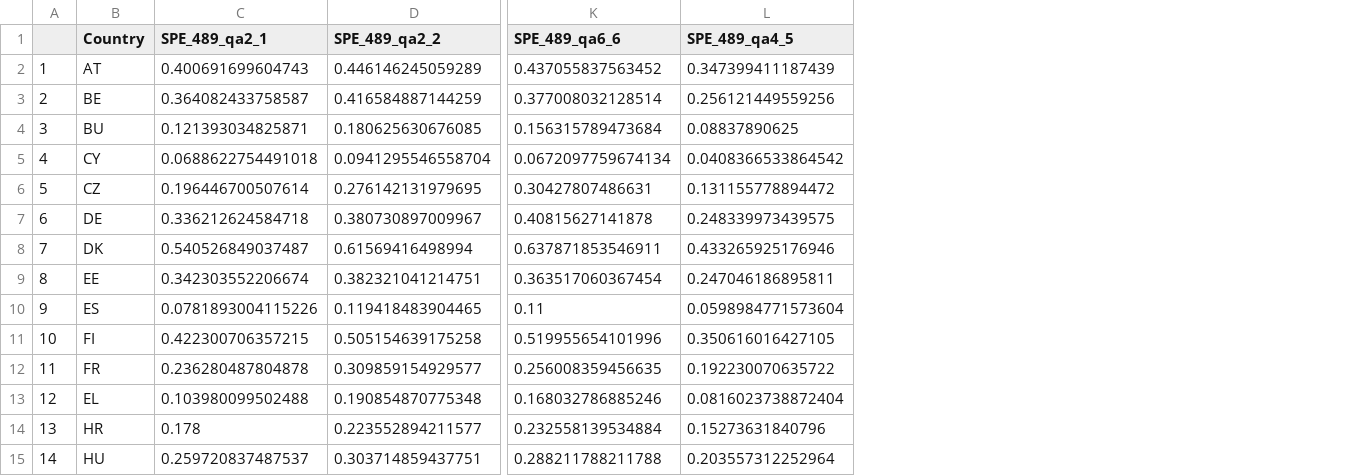
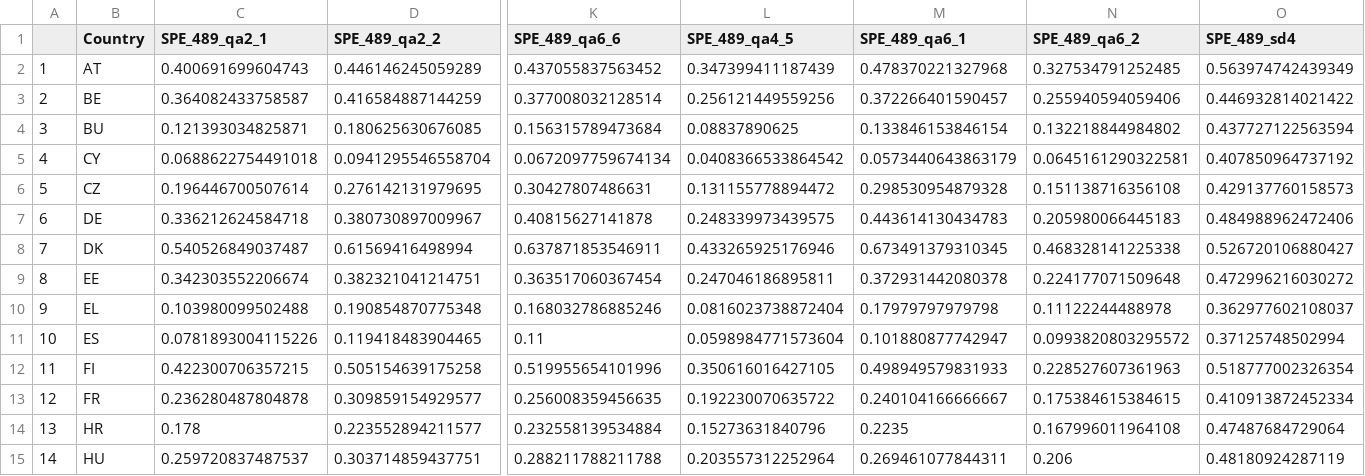
Before and after one commit to ctoruno/eu-data-validation, a CSV file: TPS/Cleaning/SPE_489/SPE_489_clean.csv, drawn as a sheet; only a part is shown, gaps mark what is left out; removed rows and columns are numbered as before the commit, all else as after; rows hold the shown columns only; the diff names each change by its address in the sheet, - before the commit and + after, or states it on an @@ line.

```diff
--- a/TPS/Cleaning/SPE_489/SPE_489_clean.csv
+++ b/TPS/Cleaning/SPE_489/SPE_489_clean.csv
+column M (SPE_489_qa6_1), rows 2-9: 0.478370221327968 | 0.372266401590457 | 0.133846153846154 | 0.0573440643863179 | 0.298530954879328 | 0.443614130434783 | 0.673491379310345 | 0.372931442080378; rows 11-15: 0.101880877742947 | 0.498949579831933 | 0.240104166666667 | 0.2235 | 0.269461077844311
+column N (SPE_489_qa6_2), rows 2-9: 0.327534791252485 | 0.255940594059406 | 0.132218844984802 | 0.0645161290322581 | 0.151138716356108 | 0.205980066445183 | 0.468328141225338 | 0.224177071509648; rows 11-15: 0.0993820803295572 | 0.228527607361963 | 0.175384615384615 | 0.167996011964108 | 0.206
+column O (SPE_489_sd4), rows 2-9: 0.563974742439349 | 0.446932814021422 | 0.437727122563594 | 0.407850964737192 | 0.429137760158573 | 0.484988962472406 | 0.526720106880427 | 0.472996216030272; rows 11-15: 0.37125748502994 | 0.518777002326354 | 0.410913872452334 | 0.47487684729064 | 0.48180924287119
+row 10: 9 | EL | 0.103980099502488 | 0.190854870775348 | 0.168032786885246 | 0.0816023738872404 | 0.17979797979798 | 0.11122244488978 | 0.362977602108037
-A11: 9
+A11: 10
-A12: 10
+A12: 11
-A13: 11
+A13: 12
-row 13: 12 | EL | 0.103980099502488 | 0.190854870775348 | 0.168032786885246 | 0.0816023738872404
```
Also changed, not shown: TPS/Cleaning/FIW/FIW_clean.csv, TPS/Cleaning/FRS/FRS_clean.csv.
